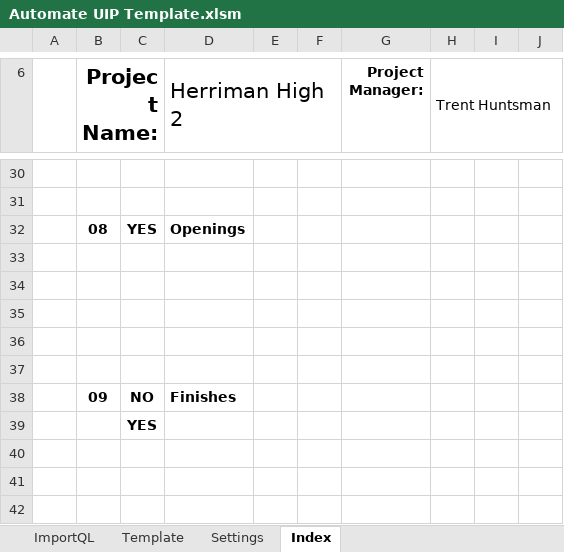
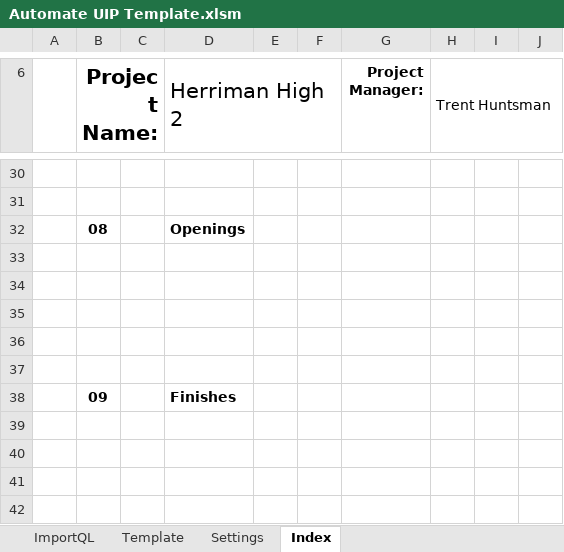
Before and after one commit to CW-Archive/Automate-UIP, an Excel workbook: Automate UIP/Automate UIP Template.xlsm, sheet Index, drawn as a sheet; only a part is shown, gaps mark what is left out; values as stored, in another font and other column widths than the file's, no borders; charts and pictures and conditional formats and table styles not drawn; the diff names each change by its address in the sheet, - before the commit and + after, or states it on an @@ line.

```diff
--- a/Automate UIP/Automate UIP Template.xlsm (sheet Index)
+++ b/Automate UIP/Automate UIP Template.xlsm (sheet Index)
-C32: YES
+C32: (empty)
-C38: NO
+C38: (empty)
-C39: YES
+C39: (empty)
```
Also changed, not shown: charts or pictures, 4 other files.
